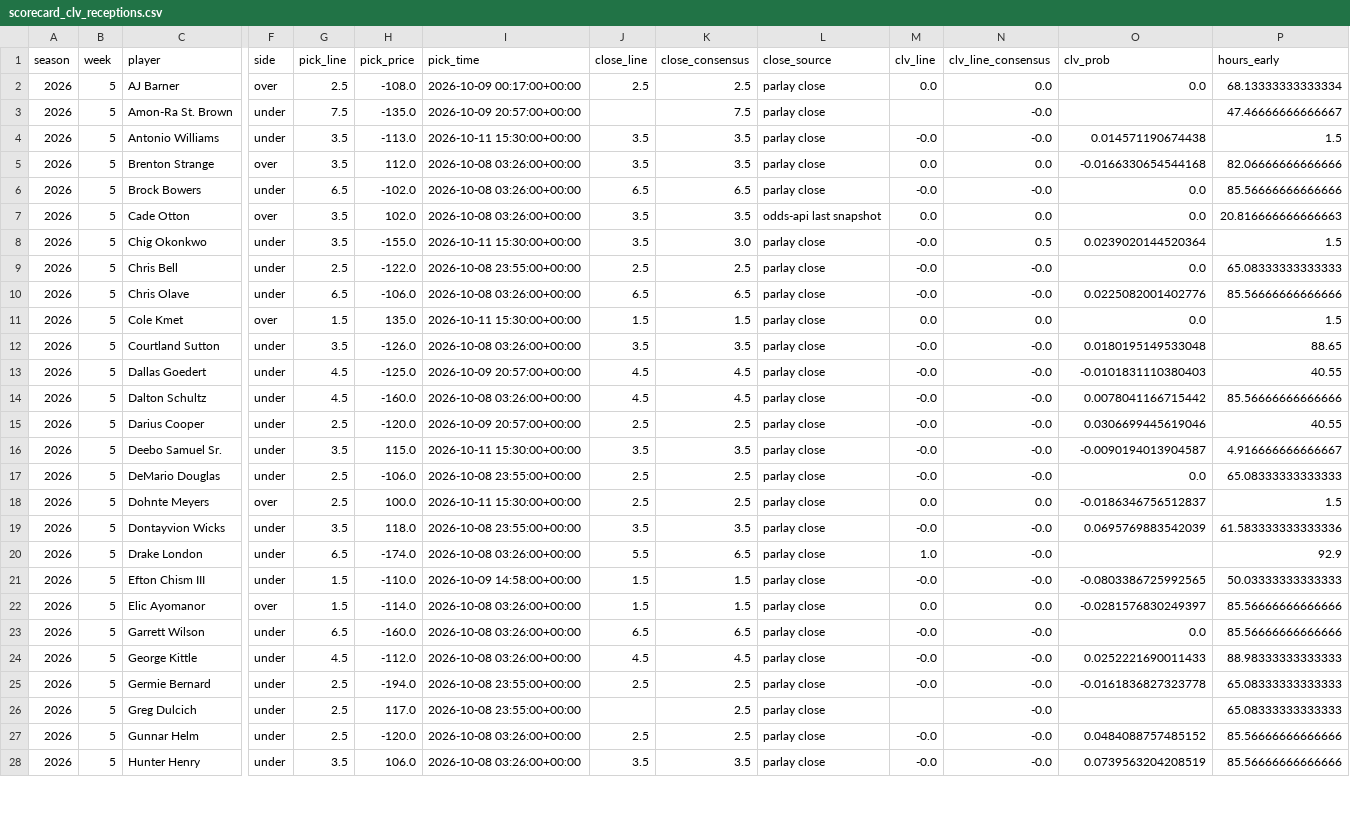
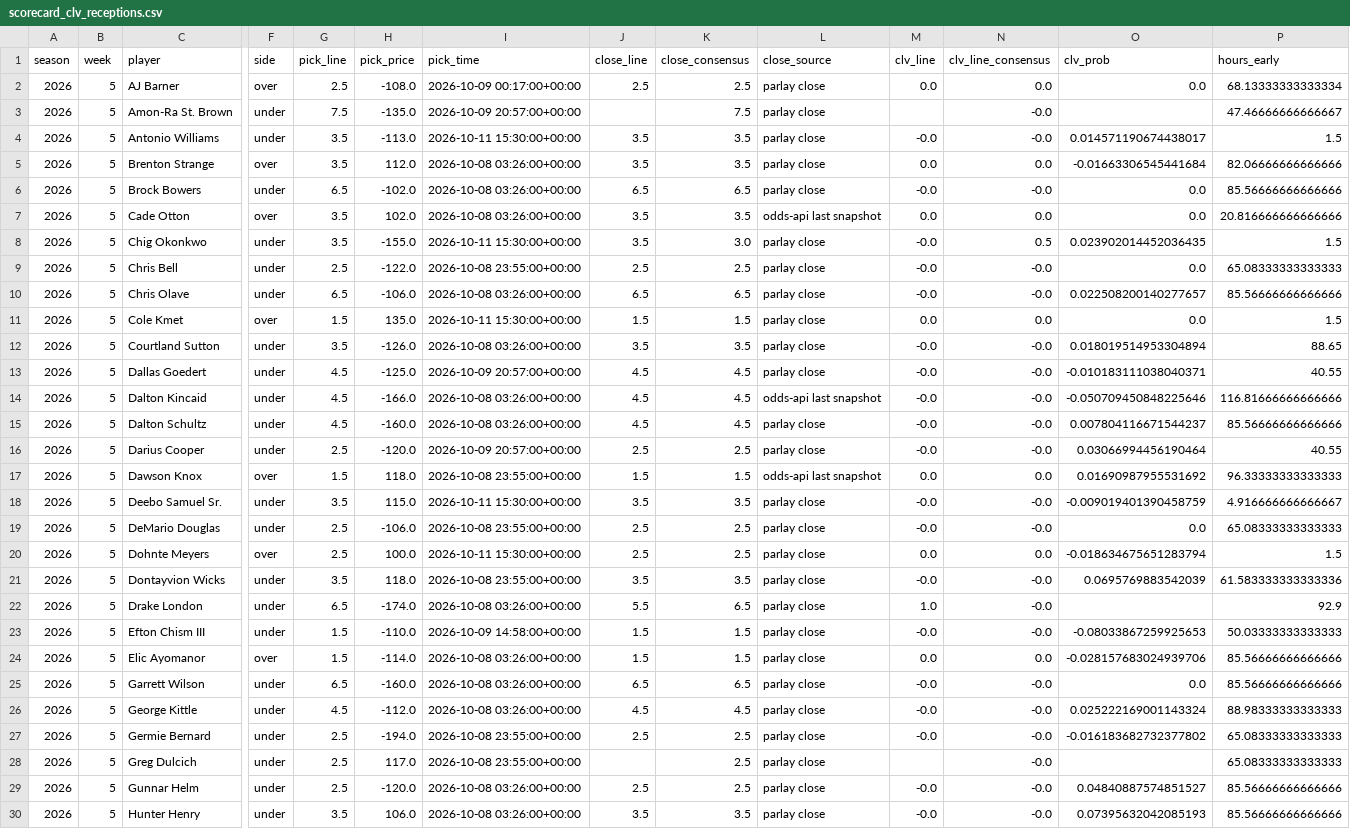
Before and after one commit to zgriesser-hue/NFL-player-projections-, a CSV file: data/scorecard_clv_receptions.csv, drawn as a sheet; only a part is shown, gaps mark what is left out; addresses are those after the commit; rows hold the shown columns only; the diff covers the shown part only; the diff names each change by its address in the sheet, - before the commit and + after, or states it on an @@ line.

```diff
--- a/data/scorecard_clv_receptions.csv
+++ b/data/scorecard_clv_receptions.csv
-O4 (clv_prob): 0.014571190674438
+O4 (clv_prob): 0.014571190674438017
-O5 (clv_prob): -0.0166330654544168
+O5 (clv_prob): -0.01663306545441684
-P7 (hours_early): 20.816666666666663
+P7 (hours_early): 20.816666666666666
-O8 (clv_prob): 0.0239020144520364
+O8 (clv_prob): 0.023902014452036435
-O10 (clv_prob): 0.0225082001402776
+O10 (clv_prob): 0.022508200140277657
-O12 (clv_prob): 0.0180195149533048
+O12 (clv_prob): 0.018019514953304894
-O13 (clv_prob): -0.0101831110380403
+O13 (clv_prob): -0.010183111038040371
+row 14: 2026 | 5 | Dalton Kincaid | under | 4.5 | -166.0 | 2026-10-08 03:26:00+00:00 | 4.5 | 4.5 | odds-api last snapshot | -0.0 | -0.0 | -0.050709450848225646 | 116.81666666666666
-O15 (clv_prob): 0.0078041166715442
+O15 (clv_prob): 0.007804116671544237
-O16 (clv_prob): 0.0306699445619046
+O16 (clv_prob): 0.03066994456190464
+row 17: 2026 | 5 | Dawson Knox | over | 1.5 | 118.0 | 2026-10-08 23:55:00+00:00 | 1.5 | 1.5 | odds-api last snapshot | 0.0 | 0.0 | 0.01690987955531692 | 96.33333333333333
-O18 (clv_prob): -0.0090194013904587
+O18 (clv_prob): -0.009019401390458759
-O20 (clv_prob): -0.0186346756512837
+O20 (clv_prob): -0.018634675651283794
-O23 (clv_prob): -0.0803386725992565
+O23 (clv_prob): -0.08033867259925653
-O24 (clv_prob): -0.0281576830249397
+O24 (clv_prob): -0.028157683024939706
-O26 (clv_prob): 0.0252221690011433
+O26 (clv_prob): 0.025222169001143324
-O27 (clv_prob): -0.0161836827323778
+O27 (clv_prob): -0.016183682732377802
-O29 (clv_prob): 0.0484088757485152
+O29 (clv_prob): 0.04840887574851527
-O30 (clv_prob): 0.0739563204208519
+O30 (clv_prob): 0.07395632042085193
```
Also changed, not shown: 4 added rows and 32 edited cells elsewhere in this file, data/scorecard_bets.csv, data/scorecard_clv.csv, 10 other files.
